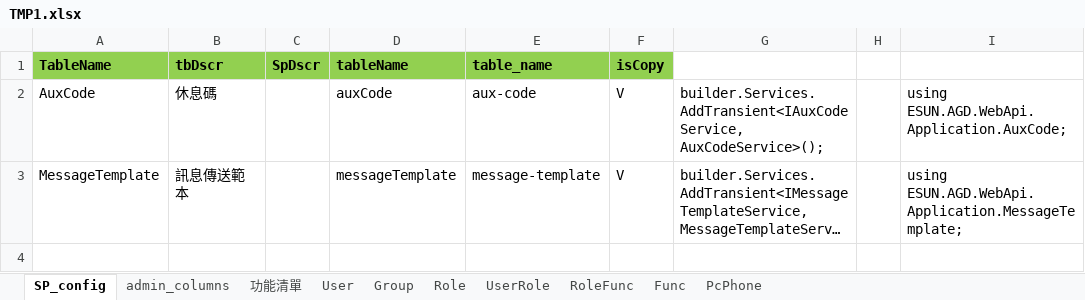
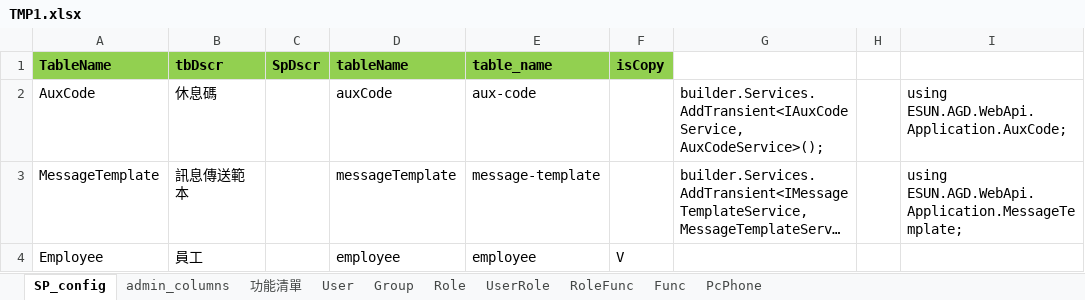
Before and after one commit to danielchou/genTableSchema, an Excel workbook: refFiles/TMP1.xlsx, sheet SP_config, drawn as a sheet; long unchanged cells end in …; values as stored, in another font and other column widths than the file's, no borders; the diff names each change by its address in the sheet, - before the commit and + after, or states it on an @@ line.

```diff
--- a/refFiles/TMP1.xlsx (sheet SP_config)
+++ b/refFiles/TMP1.xlsx (sheet SP_config)
-F2:F3 (isCopy): V
+F2:F3 (isCopy): (empty)
+row 4: Employee | 員工 |  | employee | employee | V
```
Also changed, not shown: sheet admin_columns, 19 other files.
